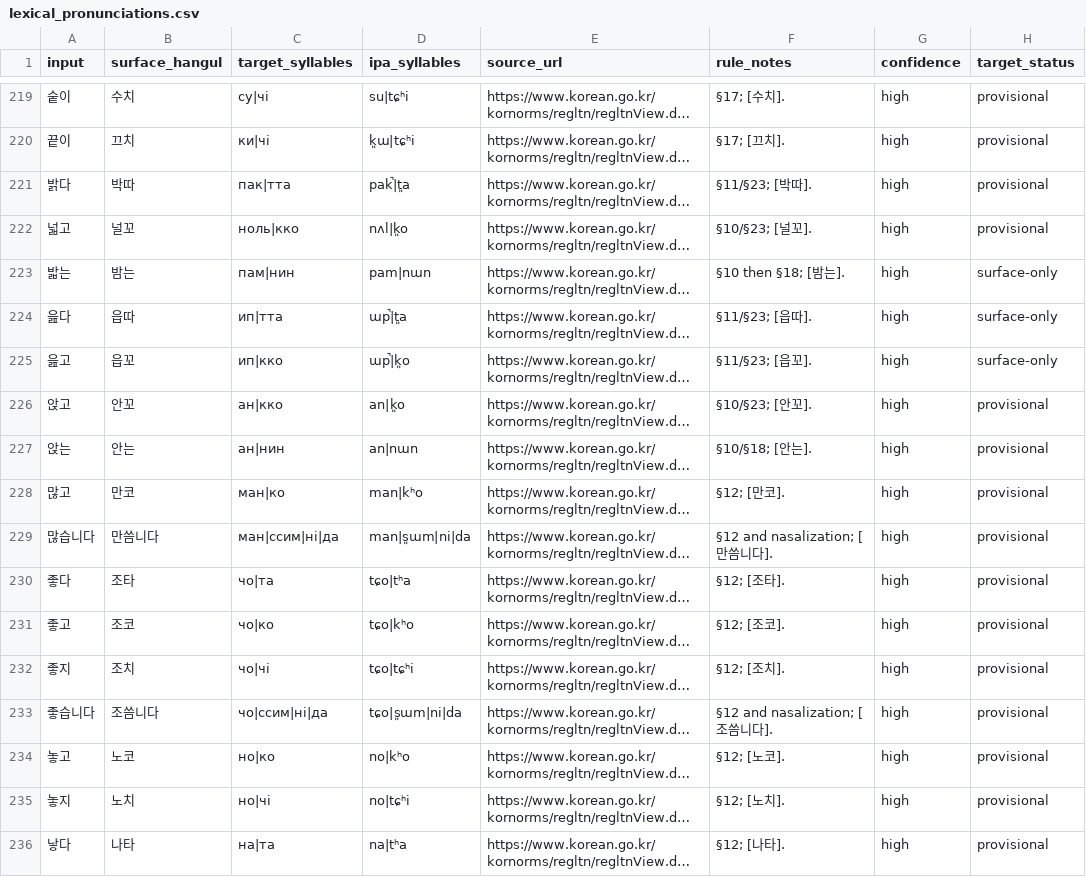
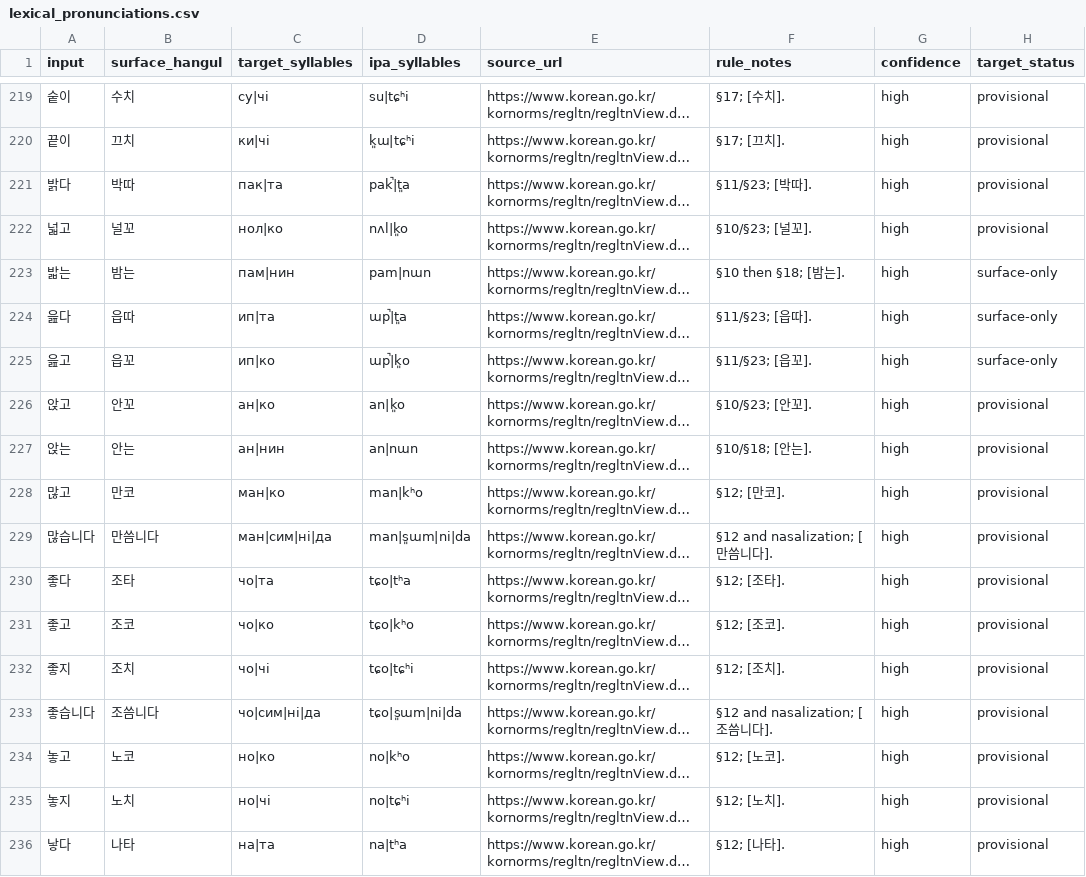
Before and after one commit to ClippyFirst/Korean-Ukrainian-Phonetic-System, a CSV file: data/korean/lexical_pronunciations.csv, drawn as a sheet; only a part is shown, gaps mark what is left out; long unchanged cells end in …; the diff covers the shown part only; the diff names each change by its address in the sheet, - before the commit and + after, or states it on an @@ line.

Commit message:
Audit and correct model-wide Korean-to-Ukrainian target consistency (#55)
* Correct inconsistent Korean-to-Ukrainian target mappings

* Add model-wide target consistency regression tests

* Fix target consistency regression expectation

* Publish model-wide target consistency audit

* Document model-wide target consistency audit

* Document lexical target consistency corrections

* Refine coda mapping and contextual affricate IPA

* Update regression expectations for corrected targets

* Update regression expectations for corrected targets

* Update regression expectations for corrected targets

* Update regression expectations for corrected targets

* Align target-consistency audit with coda and affricate mapping

* Correct examples in target consistency audit

* Use canonical coda л in target regression cases

* Align NIKL regressions with corrected target and IPA

* Align remaining onset regression expectations

* Align final contextual-voicing regression expectation

* Align Korean coda ㄹ targets with the declared hard-lateral mapping

* Correct vowel, ㅢ, and contextual-voicing target inconsistencies

* Update regression fixtures for expanded target audit

* Update regression fixtures for expanded target audit

* Update public audit examples after coda mapping corrections

* Document coda and vowel consistency checks

* Expand regressions for coda ㄹ and contextual target decisions

* Align adversarial expectations with hard coda-lateral target

* Align adversarial expectations with hard coda-lateral target

* Align adversarial expectations with hard coda-lateral target

* Explain coda-lateral and contextual vowel corrections

* Update tests for corrected coda and target vowel mappings

* Update regression expectations for corrected lateral targets

* Update regression expectations for corrected lateral targets

* Update regression expectations for corrected lateral targets

* Update Python target regression for coda ㄹ

* Update regression expectations for corrected target strings

* Update regression expectations for corrected target strings

* Align context-sensitive target assertions

* Update regression expectations for corrected vowel and lateral targets

* Update regression expectations for corrected vowel and lateral targets

* Update regression expectations for corrected vowel and lateral targets

* Align past-tense target with Ukrainian vowel mapping

```diff
--- a/data/korean/lexical_pronunciations.csv
+++ b/data/korean/lexical_pronunciations.csv
-C221 (target_syllables): пак|тта
+C221 (target_syllables): пак|та
-C222 (target_syllables): ноль|кко
+C222 (target_syllables): нол|ко
-C224 (target_syllables): ип|тта
+C224 (target_syllables): ип|та
-C225 (target_syllables): ип|кко
+C225 (target_syllables): ип|ко
-C226 (target_syllables): ан|кко
+C226 (target_syllables): ан|ко
-C229 (target_syllables): ман|ссим|ні|да
+C229 (target_syllables): ман|сим|ні|да
-C233 (target_syllables): чо|ссим|ні|да
+C233 (target_syllables): чо|сим|ні|да
```
Also changed, not shown: 69 edited cells elsewhere in this file, 9 other files.
